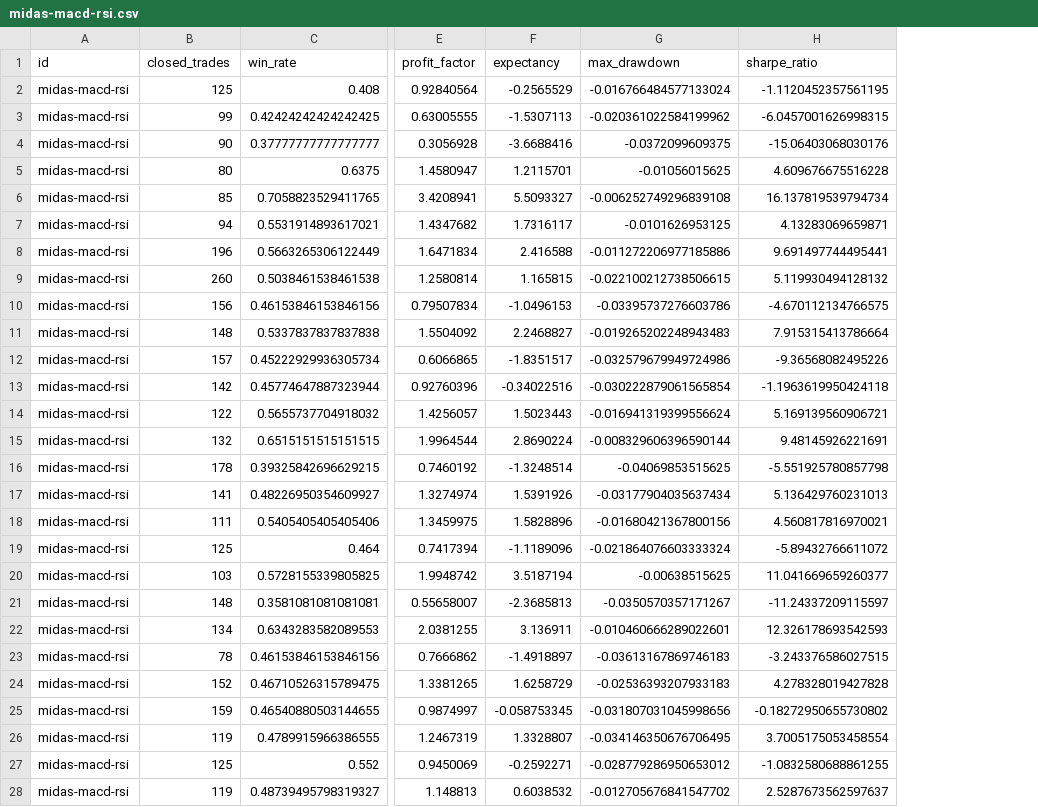
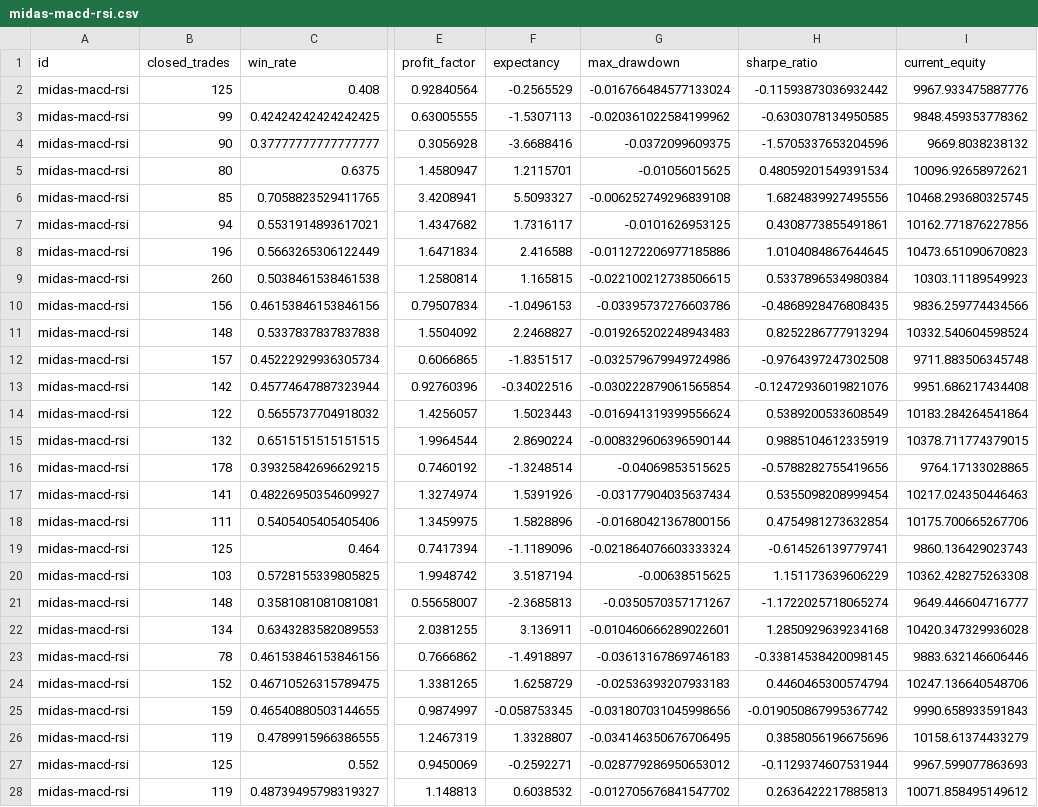
Before and after one commit to ModerathoWinther/DVK-Projekt, a CSV file: eval-results/backtest/midas-macd-rsi/midas-macd-rsi.csv, drawn as a sheet; only a part is shown, gaps mark what is left out; the diff covers the shown part only; the diff names each change by its address in the sheet, - before the commit and + after, or states it on an @@ line.

```diff
--- a/eval-results/backtest/midas-macd-rsi/midas-macd-rsi.csv
+++ b/eval-results/backtest/midas-macd-rsi/midas-macd-rsi.csv
+column I (current_equity), rows 2-28: 9967.933475887776 | 9848.459353778362 | 9669.8038238132 | 10096.92658972621 | 10468.293680325745 | 10162.771876227856 | 10473.651090670823 | 10303.11189549923 | 9836.259774434566 | 10332.540604598524 | 9711.883506345748 | 9951.686217434408 | 10183.284264541864 | 10378.711774379015 | 9764.17133028865 | 10217.024350446463 | 10175.700665267706 | 9860.136429023743 | 10362.428275263308 | 9649.446604716777 | 10420.347329936028 | 9883.632146606446 | 10247.136640548706 | 9990.658933591843 | 10158.61374433279 | 9967.599077863693 | 10071.858495149612
-H2 (sharpe_ratio): -1.1120452357561195
+H2 (sharpe_ratio): -0.11593873036932442
-H3 (sharpe_ratio): -6.0457001626998315
+H3 (sharpe_ratio): -0.6303078134950585
-H4 (sharpe_ratio): -15.06403068030176
+H4 (sharpe_ratio): -1.5705337653204596
-H5 (sharpe_ratio): 4.609676675516228
+H5 (sharpe_ratio): 0.48059201549391534
-H6 (sharpe_ratio): 16.137819539794734
+H6 (sharpe_ratio): 1.6824839927495556
-H7 (sharpe_ratio): 4.13283069659871
+H7 (sharpe_ratio): 0.4308773855491861
-H8 (sharpe_ratio): 9.691497744495441
+H8 (sharpe_ratio): 1.0104084867644645
-H9 (sharpe_ratio): 5.119930494128132
+H9 (sharpe_ratio): 0.5337896534980384
-H10 (sharpe_ratio): -4.670112134766575
+H10 (sharpe_ratio): -0.4868928476808435
-H11 (sharpe_ratio): 7.915315413786664
+H11 (sharpe_ratio): 0.8252286777913294
-H12 (sharpe_ratio): -9.36568082495226
+H12 (sharpe_ratio): -0.9764397247302508
-H13 (sharpe_ratio): -1.1963619950424118
+H13 (sharpe_ratio): -0.12472936019821076
-H14 (sharpe_ratio): 5.169139560906721
+H14 (sharpe_ratio): 0.5389200533608549
-H15 (sharpe_ratio): 9.48145926221691
+H15 (sharpe_ratio): 0.9885104612335919
-H16 (sharpe_ratio): -5.551925780857798
+H16 (sharpe_ratio): -0.5788282755419656
-H17 (sharpe_ratio): 5.136429760231013
+H17 (sharpe_ratio): 0.5355098208999454
-H18 (sharpe_ratio): 4.560817816970021
+H18 (sharpe_ratio): 0.4754981273632854
-H19 (sharpe_ratio): -5.89432766611072
+H19 (sharpe_ratio): -0.614526139779741
-H20 (sharpe_ratio): 11.041669659260377
+H20 (sharpe_ratio): 1.151173639606229
-H21 (sharpe_ratio): -11.24337209115597
+H21 (sharpe_ratio): -1.1722025718065274
-H22 (sharpe_ratio): 12.326178693542593
+H22 (sharpe_ratio): 1.2850929639234168
-H23 (sharpe_ratio): -3.243376586027515
+H23 (sharpe_ratio): -0.33814538420098145
-H24 (sharpe_ratio): 4.278328019427828
+H24 (sharpe_ratio): 0.4460465300574794
-H25 (sharpe_ratio): -0.18272950655730802
+H25 (sharpe_ratio): -0.019050867995367742
-H26 (sharpe_ratio): 3.7005175053458554
+H26 (sharpe_ratio): 0.3858056196675696
-H27 (sharpe_ratio): -1.0832580688861255
+H27 (sharpe_ratio): -0.1129374607531944
-H28 (sharpe_ratio): 2.5287673562597637
+H28 (sharpe_ratio): 0.2636422217885813
```
Also changed, not shown: 23 edited cells elsewhere in this file, eval-results/backtest/midas-all-indicators/midas-all-indicators.csv, eval-results/backtest/midas-atr-macd/midas-atr-macd.csv, 7 other files.
